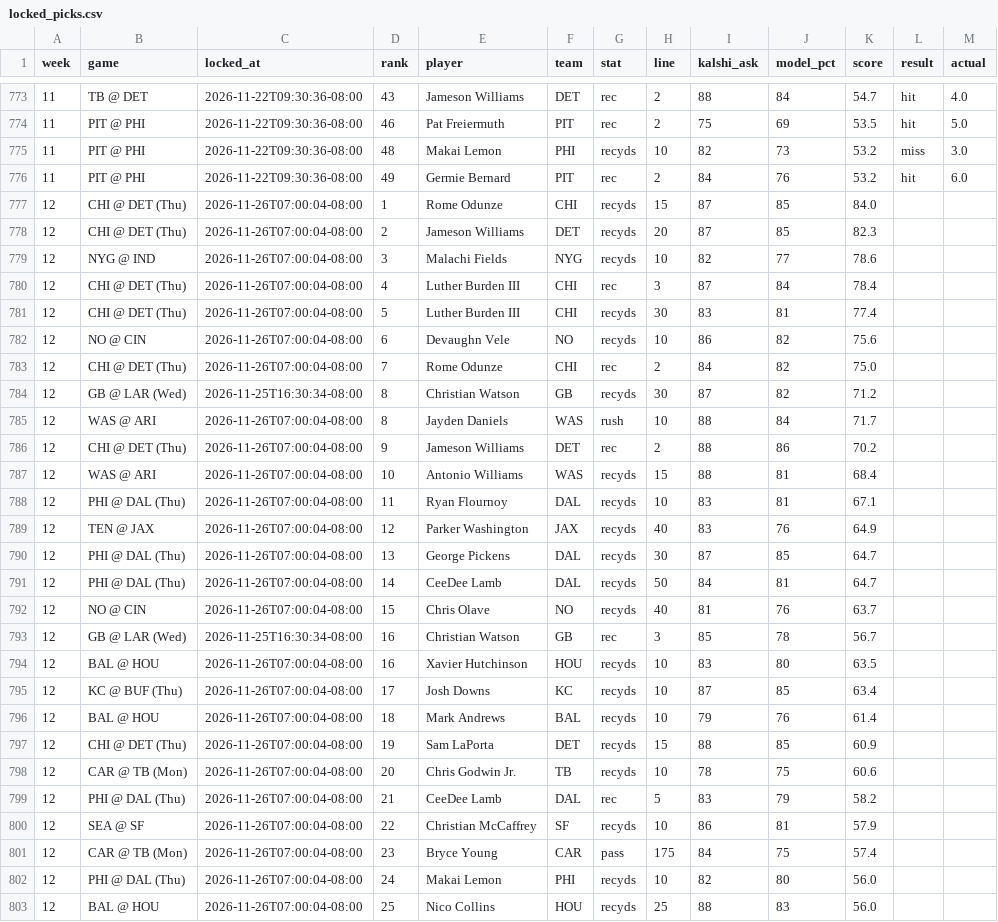
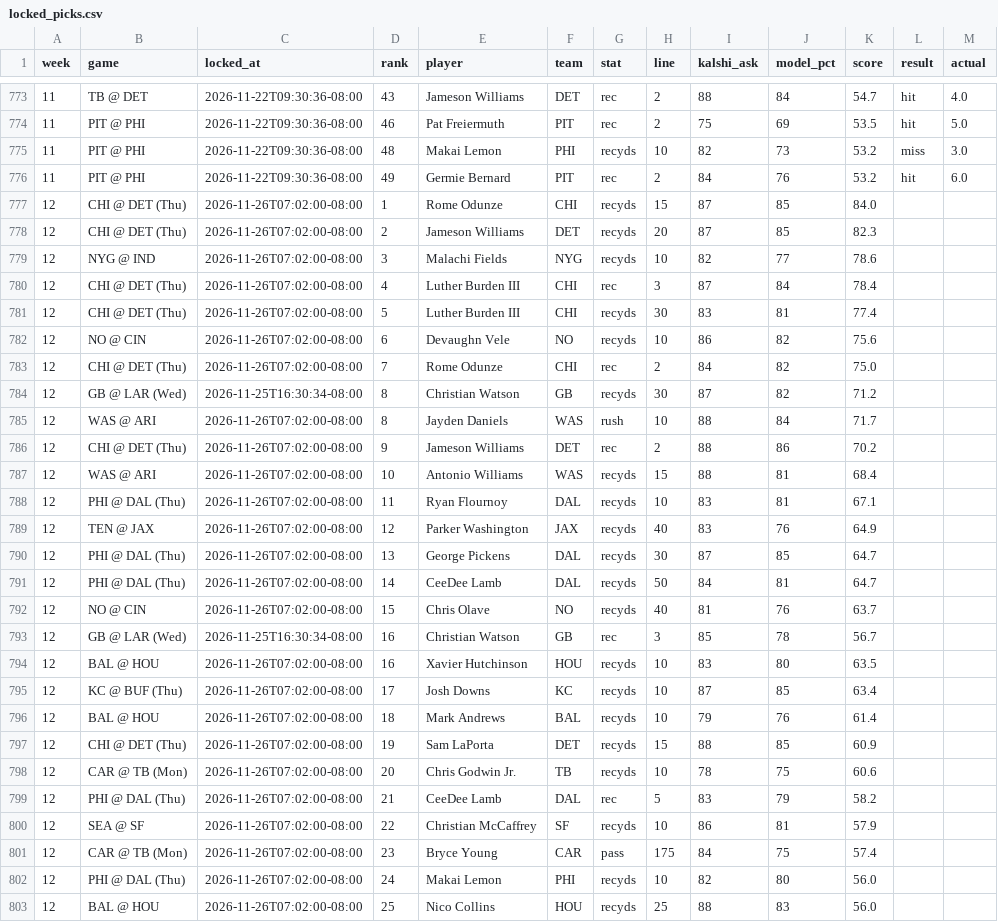
Before and after one commit to mrparkecito-droid/prop-board, a CSV file: data/locked_picks.csv, drawn as a sheet; only a part is shown, gaps mark what is left out; the diff covers the shown part only.

```diff
--- a/data/locked_picks.csv
+++ b/data/locked_picks.csv
@@ -776,28 +776,28 @@ week,game,locked_at,rank,player,team,stat,line,kalshi_ask,model_pct,score,result
 11,PIT @ PHI,2026-11-22T09:30:36-08:00,49,Germie Bernard,PIT,rec,2,84,76,53.2,hit,6.0
-12,CHI @ DET (Thu),2026-11-26T07:00:04-08:00,1,Rome Odunze,CHI,recyds,15,87,85,84.0,,
-12,CHI @ DET (Thu),2026-11-26T07:00:04-08:00,2,Jameson Williams,DET,recyds,20,87,85,82.3,,
-12,NYG @ IND,2026-11-26T07:00:04-08:00,3,Malachi Fields,NYG,recyds,10,82,77,78.6,,
-12,CHI @ DET (Thu),2026-11-26T07:00:04-08:00,4,Luther Burden III,CHI,rec,3,87,84,78.4,,
-12,CHI @ DET (Thu),2026-11-26T07:00:04-08:00,5,Luther Burden III,CHI,recyds,30,83,81,77.4,,
-12,NO @ CIN,2026-11-26T07:00:04-08:00,6,Devaughn Vele,NO,recyds,10,86,82,75.6,,
-12,CHI @ DET (Thu),2026-11-26T07:00:04-08:00,7,Rome Odunze,CHI,rec,2,84,82,75.0,,
+12,CHI @ DET (Thu),2026-11-26T07:02:00-08:00,1,Rome Odunze,CHI,recyds,15,87,85,84.0,,
+12,CHI @ DET (Thu),2026-11-26T07:02:00-08:00,2,Jameson Williams,DET,recyds,20,87,85,82.3,,
+12,NYG @ IND,2026-11-26T07:02:00-08:00,3,Malachi Fields,NYG,recyds,10,82,77,78.6,,
+12,CHI @ DET (Thu),2026-11-26T07:02:00-08:00,4,Luther Burden III,CHI,rec,3,87,84,78.4,,
+12,CHI @ DET (Thu),2026-11-26T07:02:00-08:00,5,Luther Burden III,CHI,recyds,30,83,81,77.4,,
+12,NO @ CIN,2026-11-26T07:02:00-08:00,6,Devaughn Vele,NO,recyds,10,86,82,75.6,,
+12,CHI @ DET (Thu),2026-11-26T07:02:00-08:00,7,Rome Odunze,CHI,rec,2,84,82,75.0,,
 12,GB @ LAR (Wed),2026-11-25T16:30:34-08:00,8,Christian Watson,GB,recyds,30,87,82,71.2,,
-12,WAS @ ARI,2026-11-26T07:00:04-08:00,8,Jayden Daniels,WAS,rush,10,88,84,71.7,,
-12,CHI @ DET (Thu),2026-11-26T07:00:04-08:00,9,Jameson Williams,DET,rec,2,88,86,70.2,,
-12,WAS @ ARI,2026-11-26T07:00:04-08:00,10,Antonio Williams,WAS,recyds,15,88,81,68.4,,
-12,PHI @ DAL (Thu),2026-11-26T07:00:04-08:00,11,Ryan Flournoy,DAL,recyds,10,83,81,67.1,,
-12,TEN @ JAX,2026-11-26T07:00:04-08:00,12,Parker Washington,JAX,recyds,40,83,76,64.9,,
-12,PHI @ DAL (Thu),2026-11-26T07:00:04-08:00,13,George Pickens,DAL,recyds,30,87,85,64.7,,
-12,PHI @ DAL (Thu),2026-11-26T07:00:04-08:00,14,CeeDee Lamb,DAL,recyds,50,84,81,64.7,,
-12,NO @ CIN,2026-11-26T07:00:04-08:00,15,Chris Olave,NO,recyds,40,81,76,63.7,,
+12,WAS @ ARI,2026-11-26T07:02:00-08:00,8,Jayden Daniels,WAS,rush,10,88,84,71.7,,
+12,CHI @ DET (Thu),2026-11-26T07:02:00-08:00,9,Jameson Williams,DET,rec,2,88,86,70.2,,
+12,WAS @ ARI,2026-11-26T07:02:00-08:00,10,Antonio Williams,WAS,recyds,15,88,81,68.4,,
+12,PHI @ DAL (Thu),2026-11-26T07:02:00-08:00,11,Ryan Flournoy,DAL,recyds,10,83,81,67.1,,
+12,TEN @ JAX,2026-11-26T07:02:00-08:00,12,Parker Washington,JAX,recyds,40,83,76,64.9,,
+12,PHI @ DAL (Thu),2026-11-26T07:02:00-08:00,13,George Pickens,DAL,recyds,30,87,85,64.7,,
+12,PHI @ DAL (Thu),2026-11-26T07:02:00-08:00,14,CeeDee Lamb,DAL,recyds,50,84,81,64.7,,
+12,NO @ CIN,2026-11-26T07:02:00-08:00,15,Chris Olave,NO,recyds,40,81,76,63.7,,
 12,GB @ LAR (Wed),2026-11-25T16:30:34-08:00,16,Christian Watson,GB,rec,3,85,78,56.7,,
-12,BAL @ HOU,2026-11-26T07:00:04-08:00,16,Xavier Hutchinson,HOU,recyds,10,83,80,63.5,,
-12,KC @ BUF (Thu),2026-11-26T07:00:04-08:00,17,Josh Downs,KC,recyds,10,87,85,63.4,,
-12,BAL @ HOU,2026-11-26T07:00:04-08:00,18,Mark Andrews,BAL,recyds,10,79,76,61.4,,
-12,CHI @ DET (Thu),2026-11-26T07:00:04-08:00,19,Sam LaPorta,DET,recyds,15,88,85,60.9,,
-12,CAR @ TB (Mon),2026-11-26T07:00:04-08:00,20,Chris Godwin Jr.,TB,recyds,10,78,75,60.6,,
-12,PHI @ DAL (Thu),2026-11-26T07:00:04-08:00,21,CeeDee Lamb,DAL,rec,5,83,79,58.2,,
-12,SEA @ SF,2026-11-26T07:00:04-08:00,22,Christian McCaffrey,SF,recyds,10,86,81,57.9,,
-12,CAR @ TB (Mon),2026-11-26T07:00:04-08:00,23,Bryce Young,CAR,pass,175,84,75,57.4,,
-12,PHI @ DAL (Thu),2026-11-26T07:00:04-08:00,24,Makai Lemon,PHI,recyds,10,82,80,56.0,,
-12,BAL @ HOU,2026-11-26T07:00:04-08:00,25,Nico Collins,HOU,recyds,25,88,83,56.0,,
+12,BAL @ HOU,2026-11-26T07:02:00-08:00,16,Xavier Hutchinson,HOU,recyds,10,83,80,63.5,,
+12,KC @ BUF (Thu),2026-11-26T07:02:00-08:00,17,Josh Downs,KC,recyds,10,87,85,63.4,,
+12,BAL @ HOU,2026-11-26T07:02:00-08:00,18,Mark Andrews,BAL,recyds,10,79,76,61.4,,
+12,CHI @ DET (Thu),2026-11-26T07:02:00-08:00,19,Sam LaPorta,DET,recyds,15,88,85,60.9,,
+12,CAR @ TB (Mon),2026-11-26T07:02:00-08:00,20,Chris Godwin Jr.,TB,recyds,10,78,75,60.6,,
+12,PHI @ DAL (Thu),2026-11-26T07:02:00-08:00,21,CeeDee Lamb,DAL,rec,5,83,79,58.2,,
+12,SEA @ SF,2026-11-26T07:02:00-08:00,22,Christian McCaffrey,SF,recyds,10,86,81,57.9,,
+12,CAR @ TB (Mon),2026-11-26T07:02:00-08:00,23,Bryce Young,CAR,pass,175,84,75,57.4,,
+12,PHI @ DAL (Thu),2026-11-26T07:02:00-08:00,24,Makai Lemon,PHI,recyds,10,82,80,56.0,,
+12,BAL @ HOU,2026-11-26T07:02:00-08:00,25,Nico Collins,HOU,recyds,25,88,83,56.0,,
```
Also changed, not shown: 25 edited cells elsewhere in this file, 7 other files.
